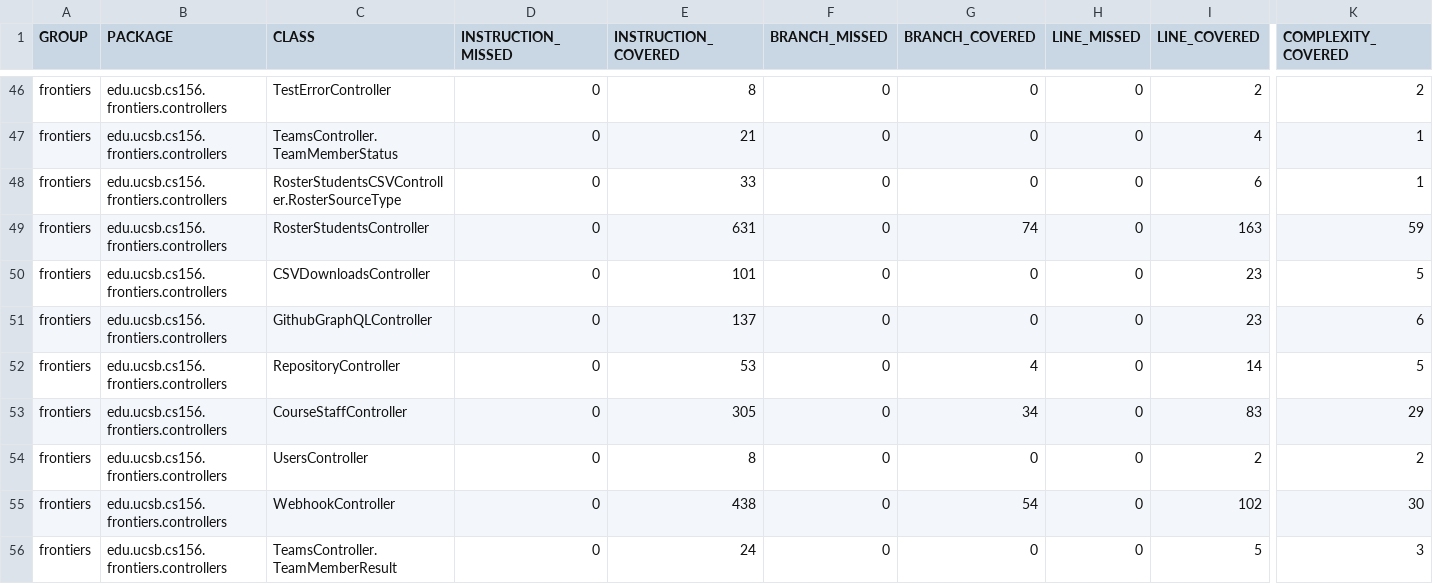
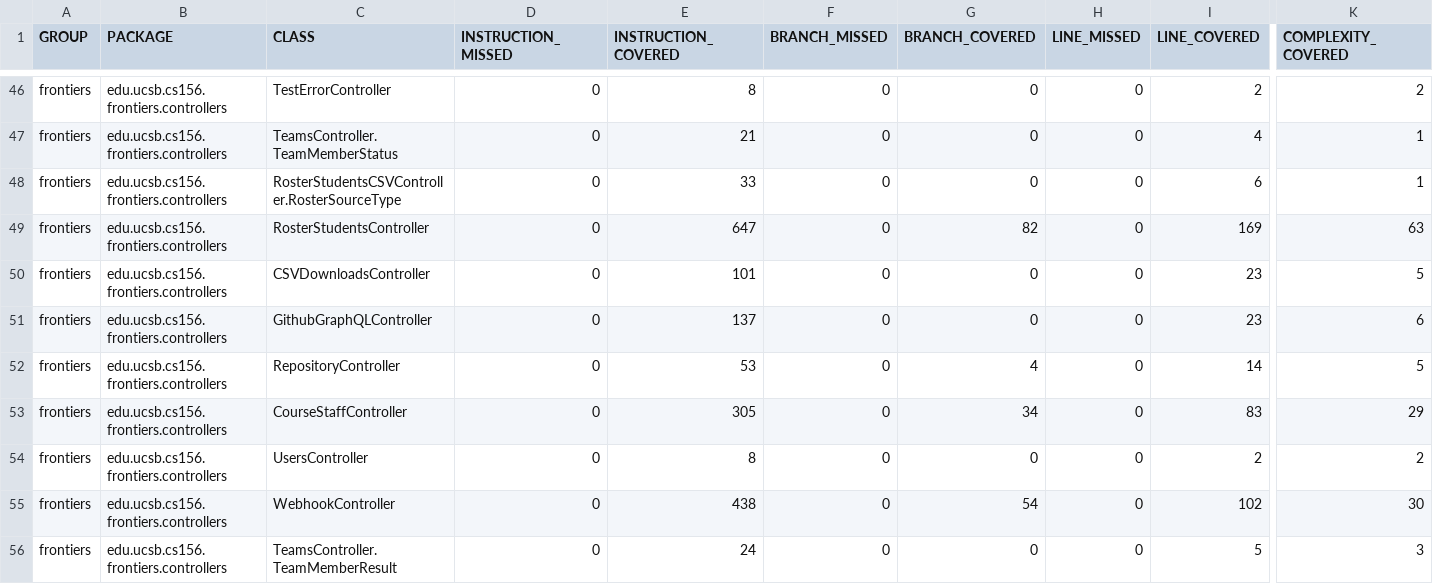
Before and after one commit to ucsb-cs156-f25/proj-frontiers-f25-09, a CSV file: jacoco/jacoco.csv, drawn as a sheet; only a part is shown, gaps mark what is left out; the diff names each change by its address in the sheet, - before the commit and + after, or states it on an @@ line.

```diff
--- a/jacoco/jacoco.csv
+++ b/jacoco/jacoco.csv
-E49 (INSTRUCTION_COVERED): 631
+E49 (INSTRUCTION_COVERED): 647
-G49 (BRANCH_COVERED): 74
+G49 (BRANCH_COVERED): 82
-I49 (LINE_COVERED): 163
+I49 (LINE_COVERED): 169
-K49 (COMPLEXITY_COVERED): 59
+K49 (COMPLEXITY_COVERED): 63
```
Also changed, not shown: 7 other files.
